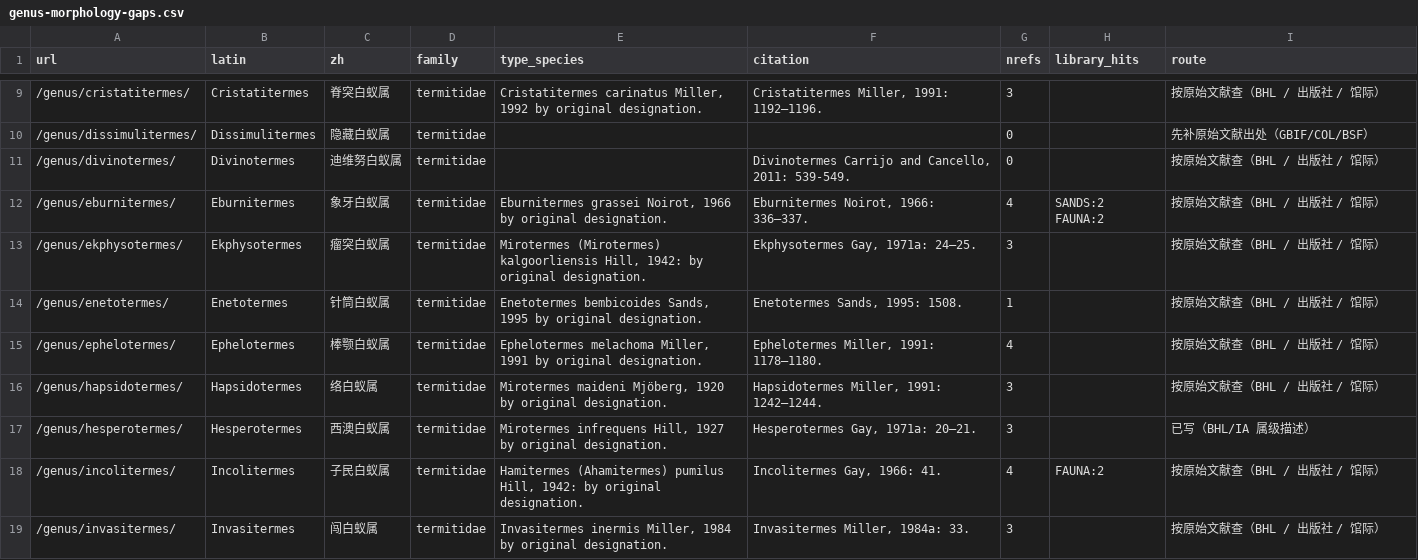
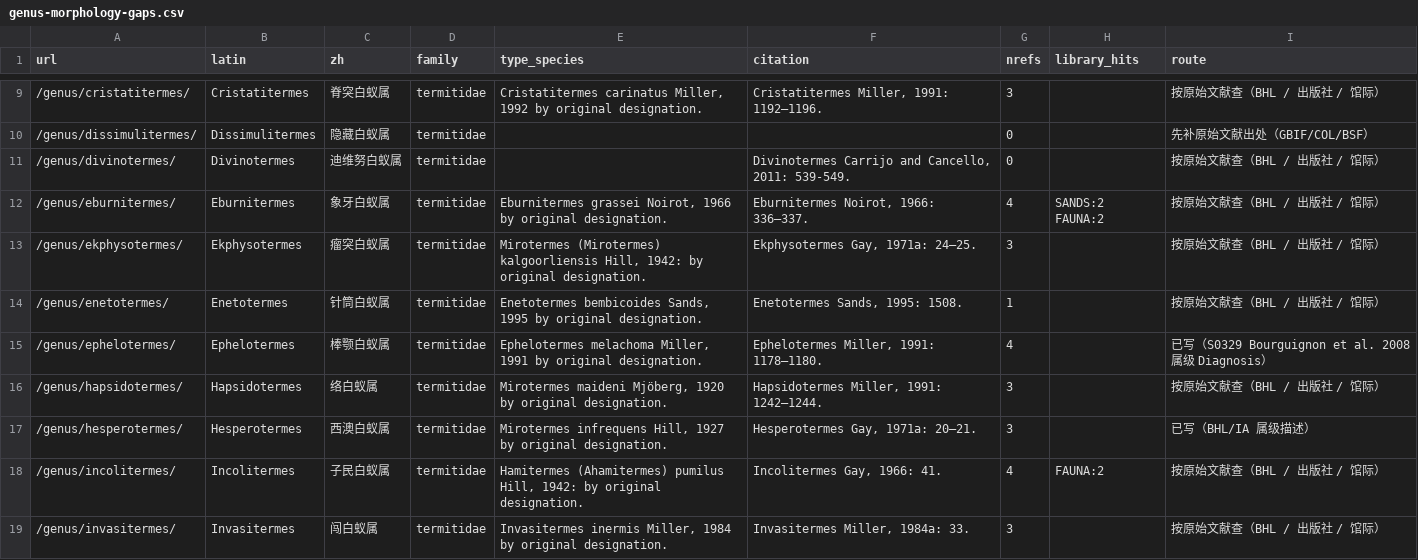
Before and after one commit to bennetgreen-bilibili/-Extant-Isoptera-Latin-Name-Chinese-Name-Comparison-List.md, a CSV file: _reports/genus-morphology-gaps.csv, drawn as a sheet; only a part is shown, gaps mark what is left out.

```diff
--- a/_reports/genus-morphology-gaps.csv
+++ b/_reports/genus-morphology-gaps.csv
@@ -14,3 +14,3 @@
 /genus/enetotermes/,Enetotermes,针筒白蚁属,termitidae,"Enetotermes bembicoides Sands, 1995 by original designation.","Enetotermes Sands, 1995: 1508.",1,,按原始文献查（BHL / 出版社 / 馆际）
-/genus/ephelotermes/,Ephelotermes,棒颚白蚁属,termitidae,"Ephelotermes melachoma Miller, 1991 by original designation.","Ephelotermes Miller, 1991: 1178–1180.",4,,按原始文献查（BHL / 出版社 / 馆际）
+/genus/ephelotermes/,Ephelotermes,棒颚白蚁属,termitidae,"Ephelotermes melachoma Miller, 1991 by original designation.","Ephelotermes Miller, 1991: 1178–1180.",4,,已写（S0329 Bourguignon et al. 2008 属级 Diagnosis）
 /genus/hapsidotermes/,Hapsidotermes,络白蚁属,termitidae,"Mirotermes maideni Mjöberg, 1920 by original designation.","Hapsidotermes Miller, 1991: 1242–1244.",3,,按原始文献查（BHL / 出版社 / 馆际）
```
Also changed, not shown: _reports/species-morphology-dispatch.csv, _reports/species-morphology-worklist.csv, 41 other files.
